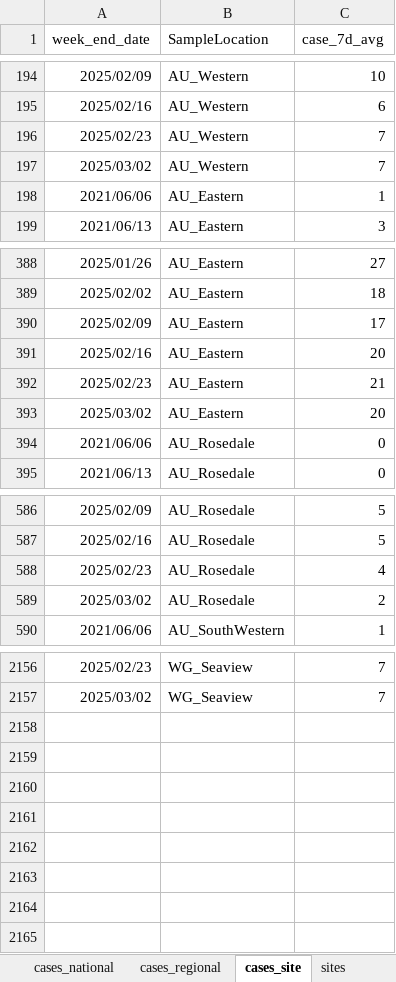
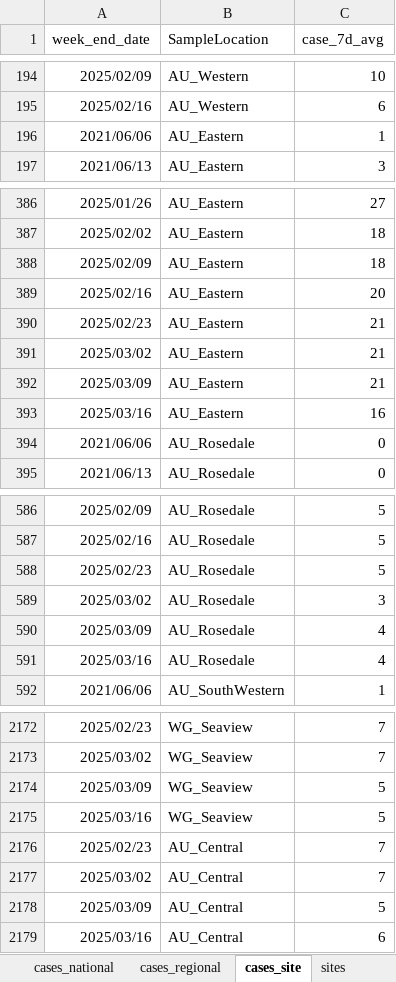
Before and after one commit to ESR-NZ/covid_in_wastewater, an Excel workbook: data/sars_cov2_wastewater_aotearoa.xlsx, sheet cases_site, drawn as a sheet; only a part is shown, gaps mark what is left out; values as stored, in another font and other column widths than the file's, no borders; table styles not drawn; removed rows and columns are numbered as before the commit, all else as after; the diff covers the shown part only; the diff names each change by its address in the sheet, - before the commit and + after, or states it on an @@ line.

```diff
--- a/data/sars_cov2_wastewater_aotearoa.xlsx (sheet cases_site)
+++ b/data/sars_cov2_wastewater_aotearoa.xlsx (sheet cases_site)
-row 196: 2025/02/23 | AU_Western | 7
-row 197: 2025/03/02 | AU_Western | 7
-C388 (case_7d_avg): 17
+C388 (case_7d_avg): 18
-C391 (case_7d_avg): 20
+C391 (case_7d_avg): 21
+row 392: 2025/03/09 | AU_Eastern | 21
+row 393: 2025/03/16 | AU_Eastern | 16
-C588 (case_7d_avg): 4
+C588 (case_7d_avg): 5
-C589 (case_7d_avg): 2
+C589 (case_7d_avg): 3
+row 590: 2025/03/09 | AU_Rosedale | 4
+row 591: 2025/03/16 | AU_Rosedale | 4
+row 2174: 2025/03/09 | WG_Seaview | 5
+row 2175: 2025/03/16 | WG_Seaview | 5
+row 2176: 2025/02/23 | AU_Central | 7
+row 2177: 2025/03/02 | AU_Central | 7
+row 2178: 2025/03/09 | AU_Central | 5
+row 2179: 2025/03/16 | AU_Central | 6
```
Also changed, not shown: 14 added rows and 3 edited cells elsewhere in this sheet, sheet ww_data_all, sheet cases_regional, sheet ww_site, sheet ww_regional, sheet sites, sheet cases_national, 1 more sheet, 8 other files.
